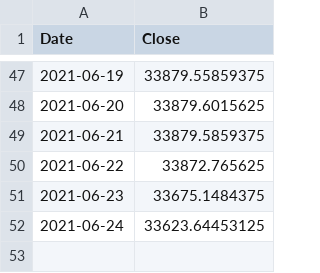
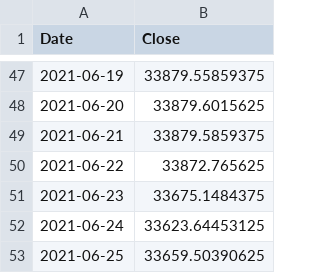
Before and after one commit to ricky-ma/NLPStonks, a CSV file: data/predictions.csv, drawn as a sheet; only a part is shown, gaps mark what is left out; the diff names each change by its address in the sheet, - before the commit and + after, or states it on an @@ line.

Commit message:
update data

```diff
--- a/data/predictions.csv
+++ b/data/predictions.csv
+row 53: 2021-06-25 | 33659.50390625
```
